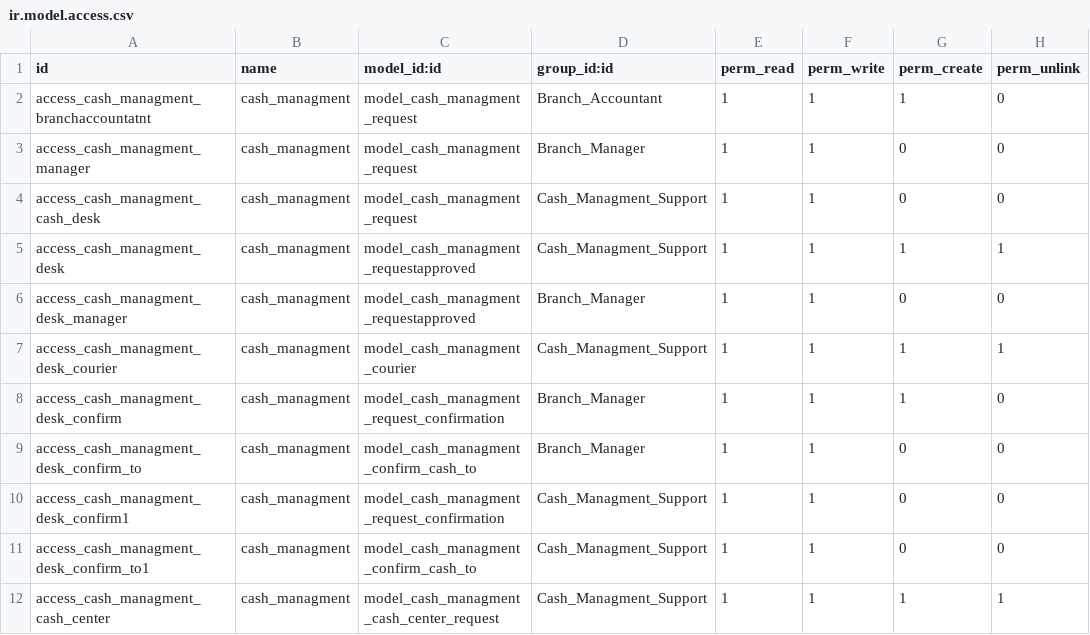
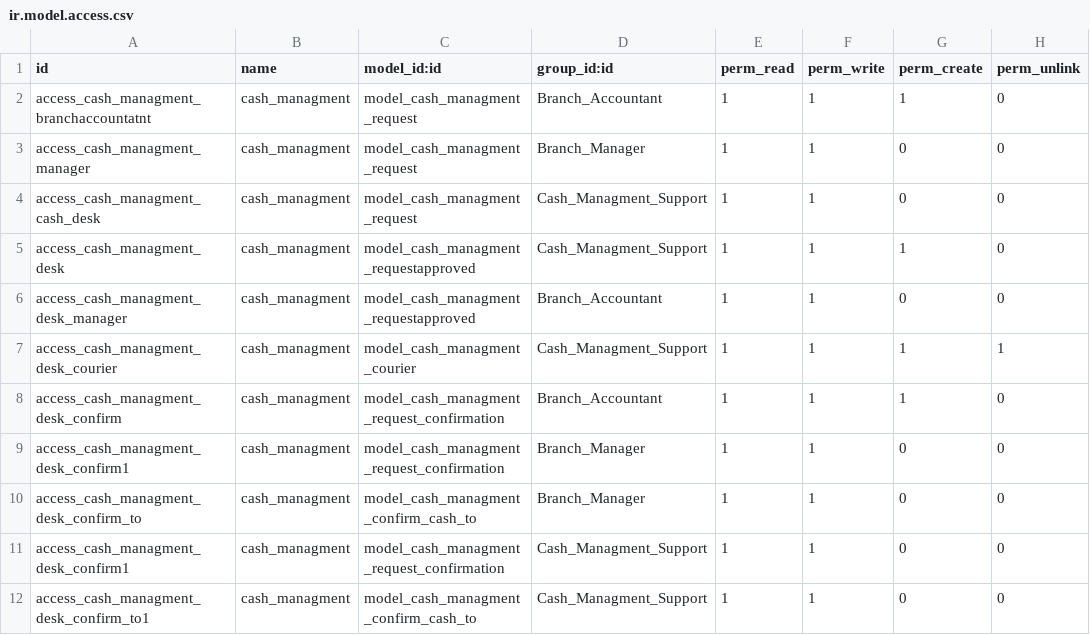
Before and after one commit to kluz116/cash_managment, a CSV file: security/ir.model.access.csv, drawn as a sheet; only a part is shown; the shorter side is filled out with more unchanged rows.

```diff
--- a/security/ir.model.access.csv
+++ b/security/ir.model.access.csv
@@ -4,6 +4,7 @@ access_cash_managment_manager,cash_managment,model_cash_managment_request,Branch
 access_cash_managment_cash_desk,cash_managment,model_cash_managment_request,Cash_Managment_Support,1,1,0,0
-access_cash_managment_desk,cash_managment,model_cash_managment_requestapproved,Cash_Managment_Support,1,1,1,1
-access_cash_managment_desk_manager,cash_managment,model_cash_managment_requestapproved,Branch_Manager,1,1,0,0
+access_cash_managment_desk,cash_managment,model_cash_managment_requestapproved,Cash_Managment_Support,1,1,1,0
+access_cash_managment_desk_manager,cash_managment,model_cash_managment_requestapproved,Branch_Accountant,1,1,0,0
 access_cash_managment_desk_courier,cash_managment,model_cash_managment_courier,Cash_Managment_Support,1,1,1,1
-access_cash_managment_desk_confirm,cash_managment,model_cash_managment_request_confirmation,Branch_Manager,1,1,1,0
+access_cash_managment_desk_confirm,cash_managment,model_cash_managment_request_confirmation,Branch_Accountant,1,1,1,0
+access_cash_managment_desk_confirm1,cash_managment,model_cash_managment_request_confirmation,Branch_Manager,1,1,0,0
 access_cash_managment_desk_confirm_to,cash_managment,model_cash_managment_confirm_cash_to,Branch_Manager,1,1,0,0
```
Also changed, not shown: 7 other files.
